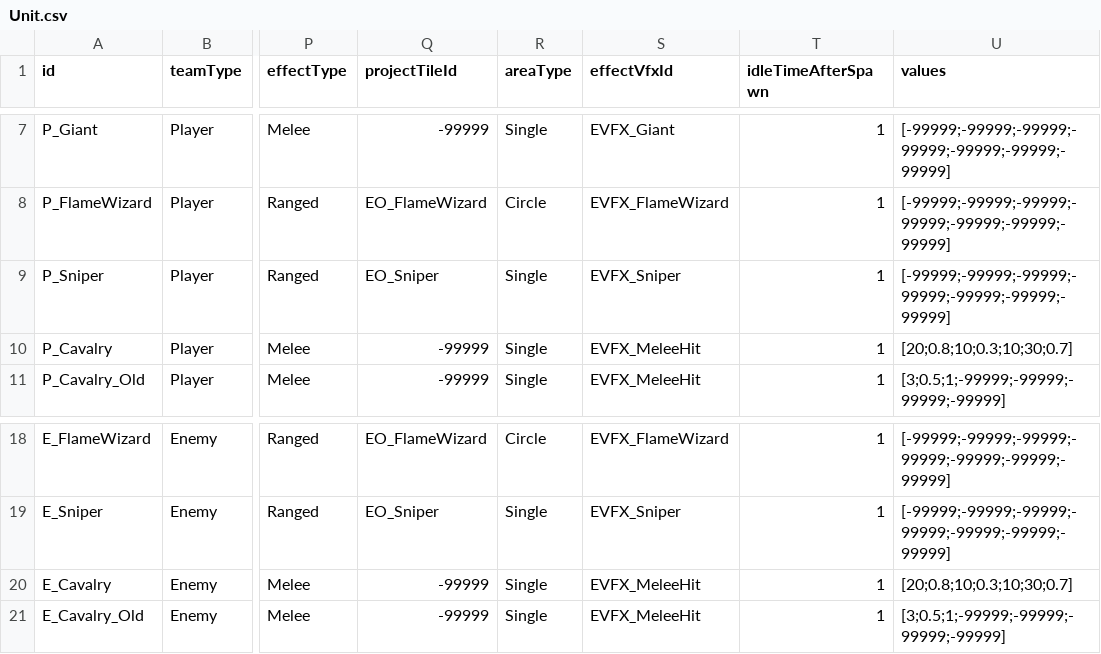
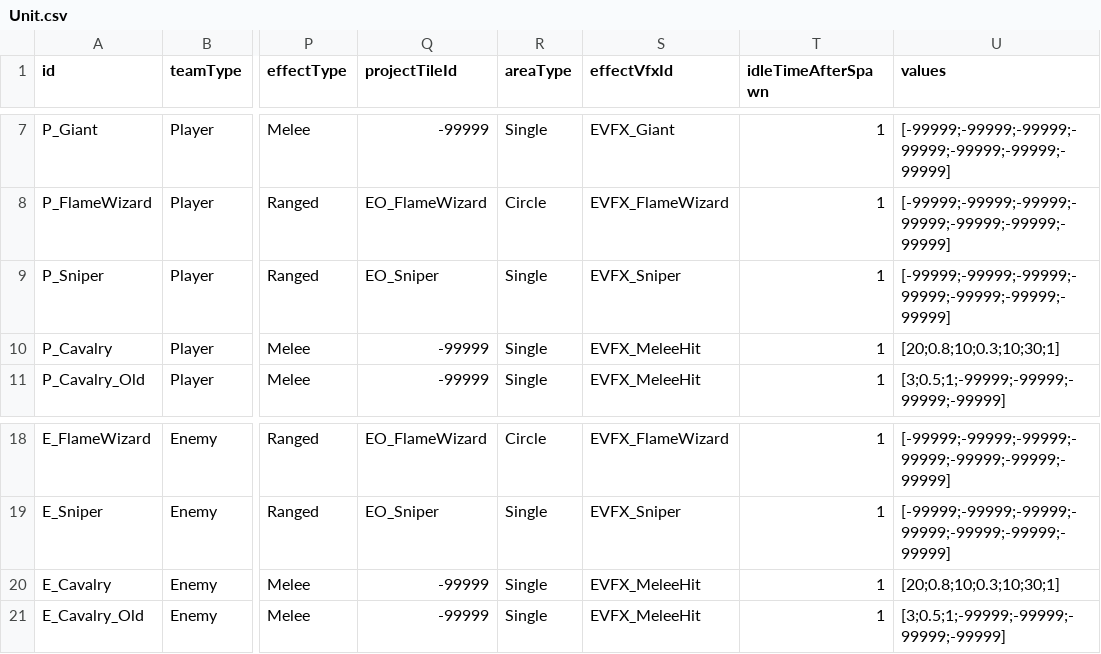
Before and after one commit to AlohaFactory-Dev/SimpleSiege, a CSV file: Assets/Coconut/Configs/Tables/Unit.csv, drawn as a sheet; only a part is shown, gaps mark what is left out; the diff names each change by its address in the sheet, - before the commit and + after, or states it on an @@ line.

```diff
--- a/Assets/Coconut/Configs/Tables/Unit.csv
+++ b/Assets/Coconut/Configs/Tables/Unit.csv
-U10 (values): [20;0.8;10;0.3;10;30;0.7]
+U10 (values): [20;0.8;10;0.3;10;30;1]
-U20 (values): [20;0.8;10;0.3;10;30;0.7]
+U20 (values): [20;0.8;10;0.3;10;30;1]
```
Also changed, not shown: 4 other files.
